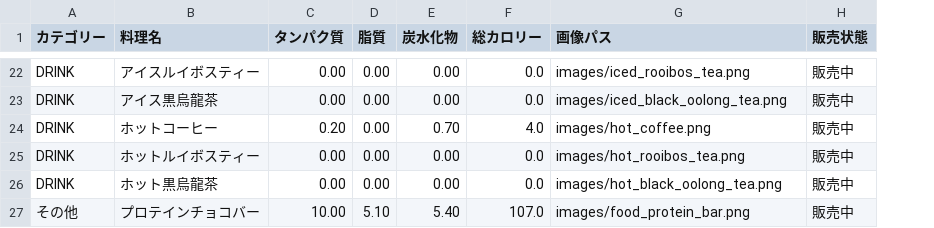
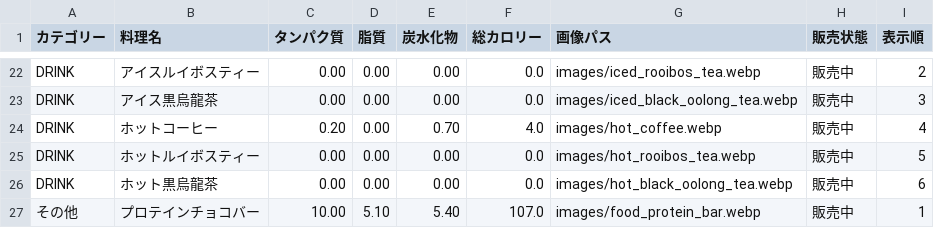
Before and after one commit to kinchan-xinyun/menu-calorie-calculator, a CSV file: menu.csv, drawn as a sheet; only a part is shown, gaps mark what is left out; the diff covers the shown part only; the diff names each change by its address in the sheet, - before the commit and + after, or states it on an @@ line.

```diff
--- a/menu.csv
+++ b/menu.csv
+column I (表示順), rows 22-27: 2 | 3 | 4 | 5 | 6 | 1
-G22 (画像パス): images/iced_rooibos_tea.png
+G22 (画像パス): images/iced_rooibos_tea.webp
-G23 (画像パス): images/iced_black_oolong_tea.png
+G23 (画像パス): images/iced_black_oolong_tea.webp
-G24 (画像パス): images/hot_coffee.png
+G24 (画像パス): images/hot_coffee.webp
-G25 (画像パス): images/hot_rooibos_tea.png
+G25 (画像パス): images/hot_rooibos_tea.webp
-G26 (画像パス): images/hot_black_oolong_tea.png
+G26 (画像パス): images/hot_black_oolong_tea.webp
-G27 (画像パス): images/food_protein_bar.png
+G27 (画像パス): images/food_protein_bar.webp
```
Also changed, not shown: 5 added rows, 5 removed rows and 50 edited cells elsewhere in this file, 3 other files.
